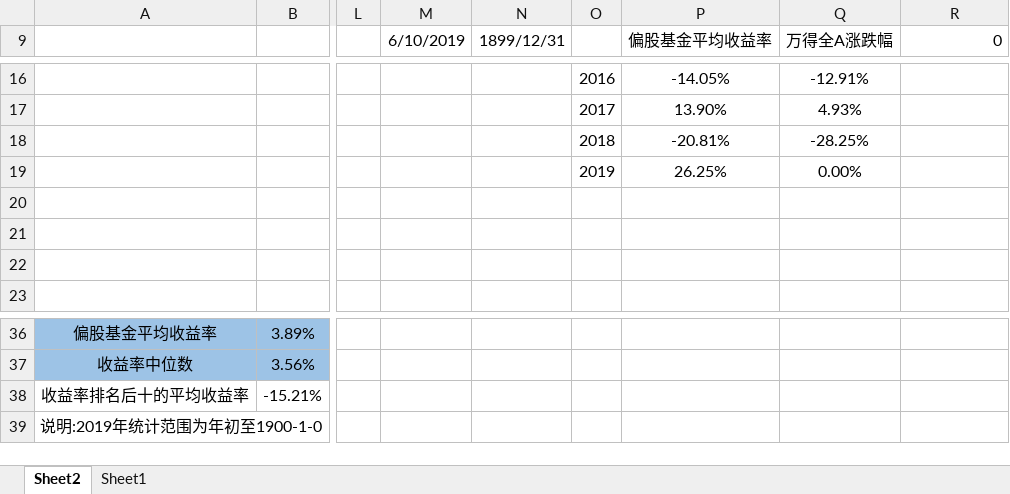
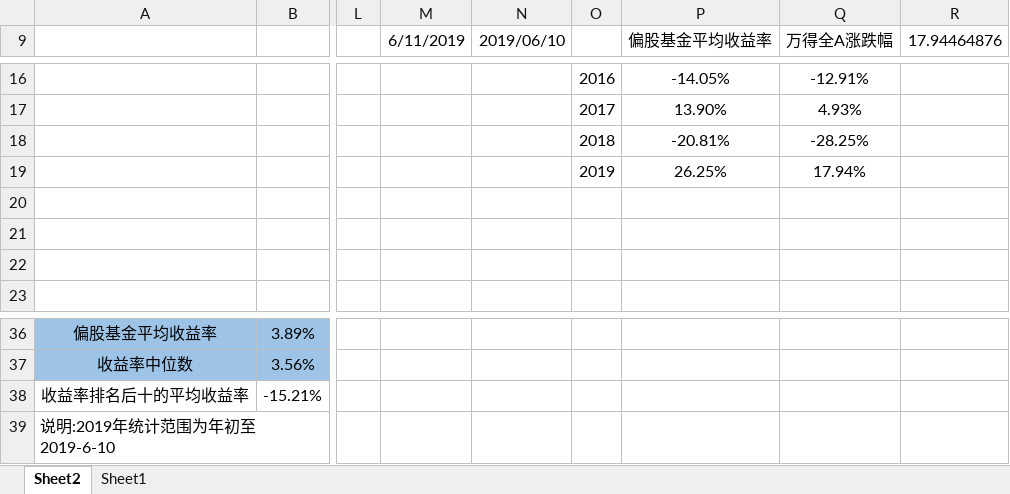
Before and after one commit to Newcxy/Work_Data, an Excel workbook: fund_position.xlsx, sheet Sheet2, drawn as a sheet; only a part is shown, gaps mark what is left out; values as stored, in another font and other column widths than the file's, no borders; charts and pictures not drawn; the diff names each change by its address in the sheet, - before the commit and + after, or states it on an @@ line.

```diff
--- a/fund_position.xlsx (sheet Sheet2)
+++ b/fund_position.xlsx (sheet Sheet2)
-M9: 6/10/2019
+M9: 6/11/2019
-N9: 1899/12/31
+N9: 2019/06/10
-R9: 0
+R9: 17.94464876
-Q19 (万得全A涨跌幅): 0.00%
+Q19 (万得全A涨跌幅): 17.94%
-A39: 说明:2019年统计范围为年初至1900-1-0
+A39: 说明:2019年统计范围为年初至2019-6-10
```
Also changed, not shown: sheet Sheet1, hidden cells, charts or pictures, basis.xlsx, work-daily.xlsm.
